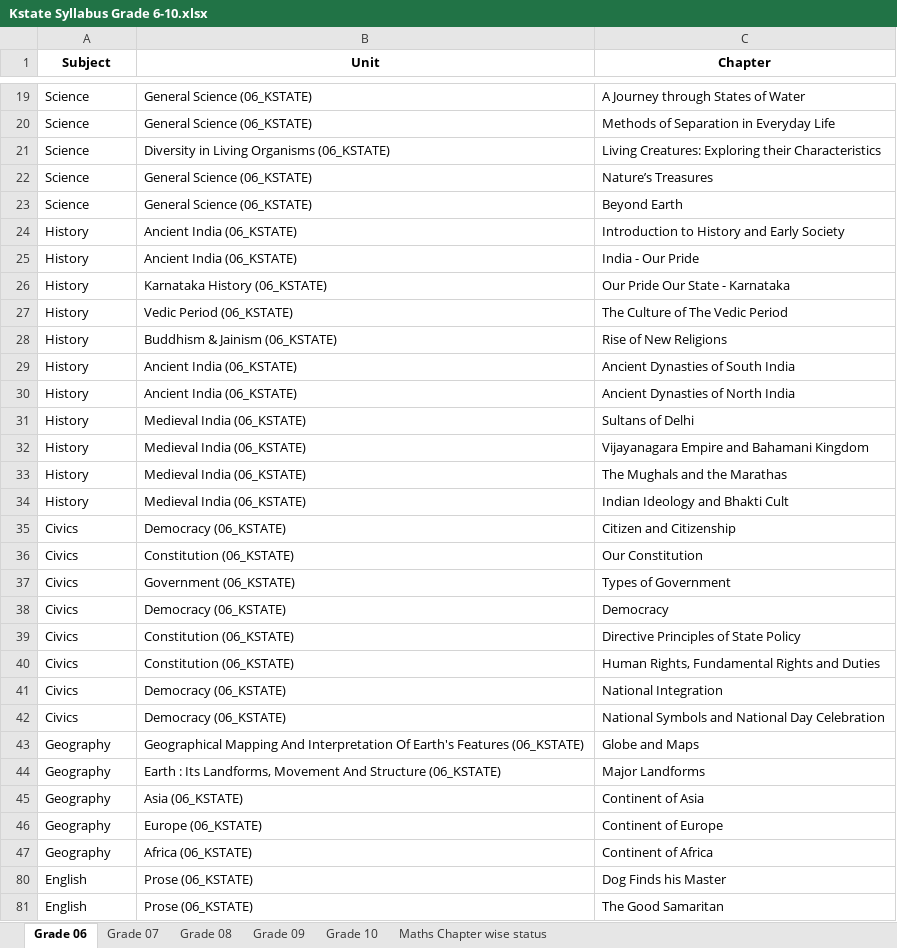
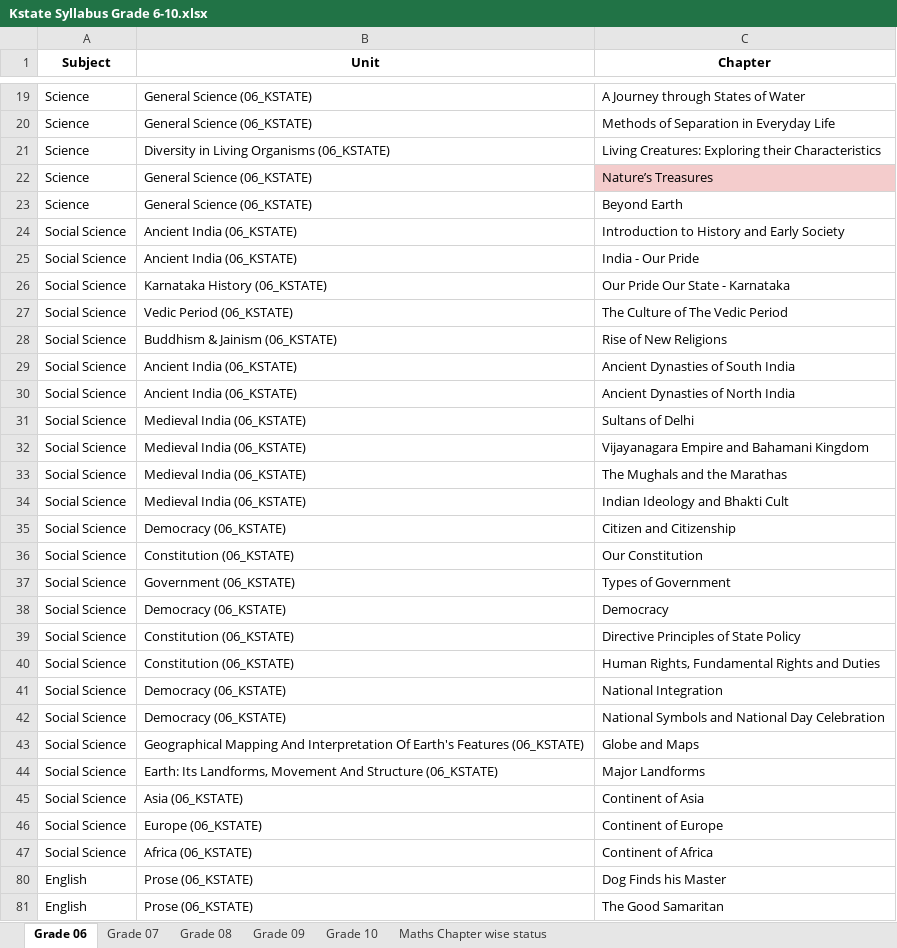
Before and after one commit to mohithmohan07/ProjectAegis, an Excel workbook: backend/data/syllabus/Kstate Syllabus Grade 6-10.xlsx, sheet Grade 06, drawn as a sheet; only a part is shown, gaps mark what is left out; values as stored, in another font and other column widths than the file's, no borders; charts and pictures not drawn; the diff names each change by its address in the sheet, - before the commit and + after, or states it on an @@ line.

```diff
--- a/backend/data/syllabus/Kstate Syllabus Grade 6-10.xlsx (sheet Grade 06)
+++ b/backend/data/syllabus/Kstate Syllabus Grade 6-10.xlsx (sheet Grade 06)
-C22 fill: none
+C22 fill: #F4CCCC
-A24:A34 (Subject): History
+A24:A34 (Subject): Social Science
-A35:A42 (Subject): Civics
+A35:A42 (Subject): Social Science
-A43:A47 (Subject): Geography
+A43:A47 (Subject): Social Science
-B44 (Unit): Earth : Its Landforms,…
+B44 (Unit): Earth: Its Landforms,…
```
Also changed, not shown: sheet Grade 08, sheet Grade 07, sheet Grade 09, sheet Grade 10, hidden cells, backend/data/syllabus/English Language Units and Chapters.xlsx, backend/data/syllabus/Maharashtra Board Chapter List.xlsx, 4 other files.
